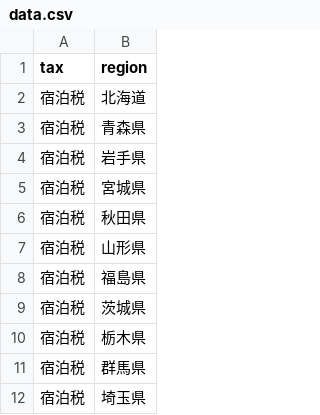
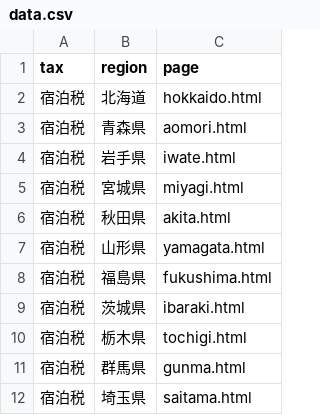
Before and after one commit to neruwa/tax, a CSV file: data.csv, drawn as a sheet; only a part is shown; the diff names each change by its address in the sheet, - before the commit and + after, or states it on an @@ line.

Commit message:
Update data.csv

```diff
--- a/data.csv
+++ b/data.csv
+column C (page), rows 2-12: hokkaido.html | aomori.html | iwate.html | miyagi.html | akita.html | yamagata.html | fukushima.html | ibaraki.html | tochigi.html | gunma.html | saitama.html
```
